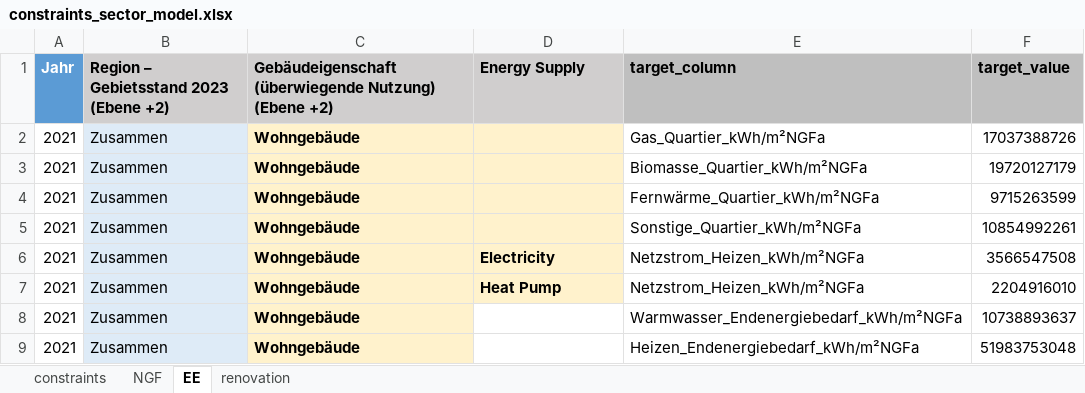
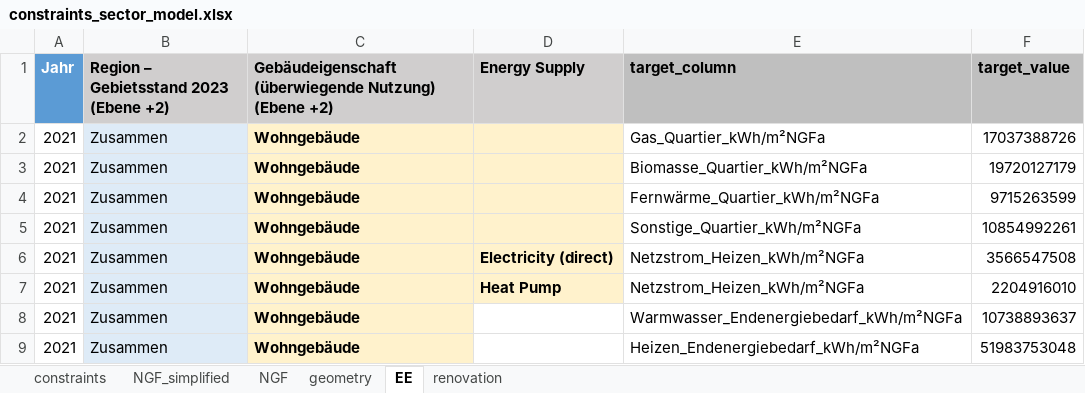
Before and after one commit to simonschaluppe/archifer, an Excel workbook: data/constraints_sector_model.xlsx, sheet EE, drawn as a sheet; values as stored, in another font and other column widths than the file's, no borders; the diff names each change by its address in the sheet, - before the commit and + after, or states it on an @@ line.

```diff
--- a/data/constraints_sector_model.xlsx (sheet EE)
+++ b/data/constraints_sector_model.xlsx (sheet EE)
+sheet tab: NGF_simplified
+sheet tab: geometry
-D6 (Energy Supply): Electricity
+D6 (Energy Supply): Electricity (direct)
```
Also changed, not shown: sheet NGF, sheet renovation, notebooks/outputs/building_sector_constraint_evaluation.xlsx, notebooks/outputs/building_sector_energy_summary.xlsx, 4 other files.
